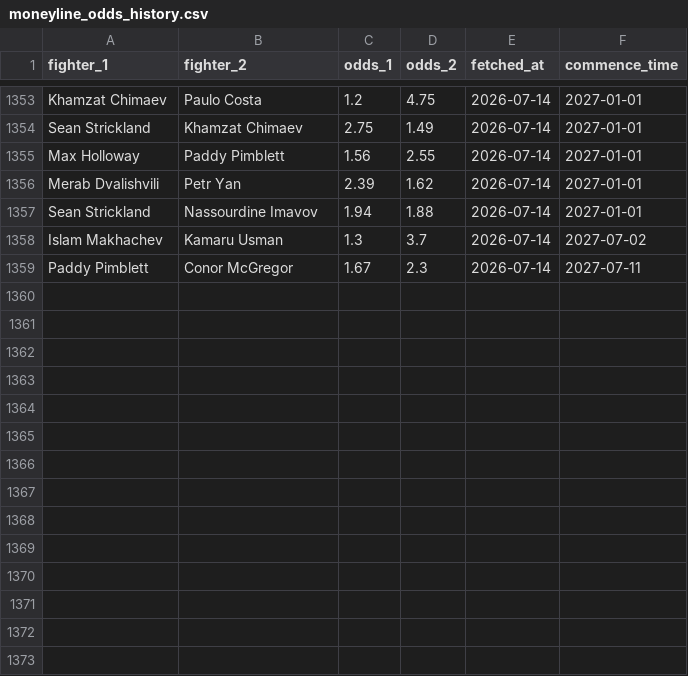
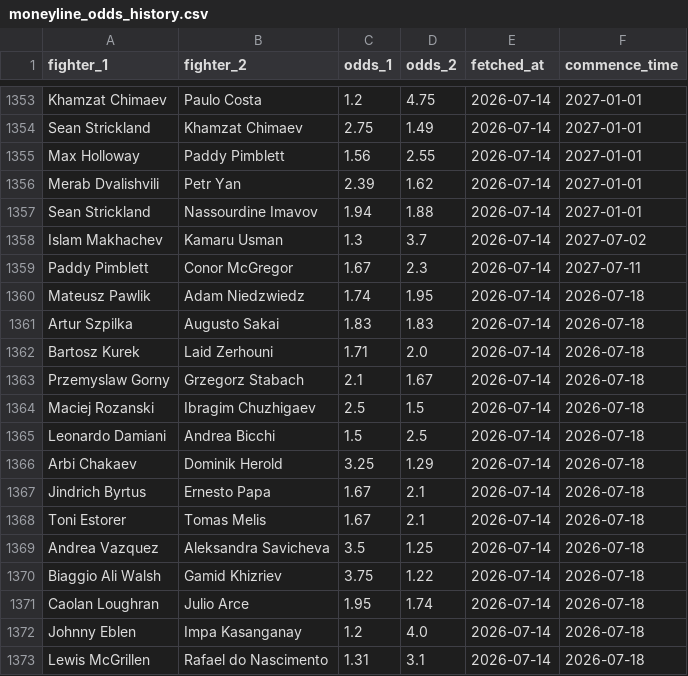
Before and after one commit to pelicanprinting-coder/ufc-predictor, a CSV file: moneyline_odds_history.csv, drawn as a sheet; only a part is shown, gaps mark what is left out; the diff names each change by its address in the sheet, - before the commit and + after, or states it on an @@ line.

Commit message:
Update moneyline odds 2026-07-14

```diff
--- a/moneyline_odds_history.csv
+++ b/moneyline_odds_history.csv
+row 1360: Mateusz Pawlik | Adam Niedzwiedz | 1.74 | 1.95 | 2026-07-14 | 2026-07-18
+row 1361: Artur Szpilka | Augusto Sakai | 1.83 | 1.83 | 2026-07-14 | 2026-07-18
+row 1362: Bartosz Kurek | Laid Zerhouni | 1.71 | 2.0 | 2026-07-14 | 2026-07-18
+row 1363: Przemyslaw Gorny | Grzegorz Stabach | 2.1 | 1.67 | 2026-07-14 | 2026-07-18
+row 1364: Maciej Rozanski | Ibragim Chuzhigaev | 2.5 | 1.5 | 2026-07-14 | 2026-07-18
+row 1365: Leonardo Damiani | Andrea Bicchi | 1.5 | 2.5 | 2026-07-14 | 2026-07-18
+row 1366: Arbi Chakaev | Dominik Herold | 3.25 | 1.29 | 2026-07-14 | 2026-07-18
+row 1367: Jindrich Byrtus | Ernesto Papa | 1.67 | 2.1 | 2026-07-14 | 2026-07-18
+row 1368: Toni Estorer | Tomas Melis | 1.67 | 2.1 | 2026-07-14 | 2026-07-18
+row 1369: Andrea Vazquez | Aleksandra Savicheva | 3.5 | 1.25 | 2026-07-14 | 2026-07-18
+row 1370: Biaggio Ali Walsh | Gamid Khizriev | 3.75 | 1.22 | 2026-07-14 | 2026-07-18
+row 1371: Caolan Loughran | Julio Arce | 1.95 | 1.74 | 2026-07-14 | 2026-07-18
+row 1372: Johnny Eblen | Impa Kasanganay | 1.2 | 4.0 | 2026-07-14 | 2026-07-18
+row 1373: Lewis McGrillen | Rafael do Nascimento | 1.31 | 3.1 | 2026-07-14 | 2026-07-18
```
